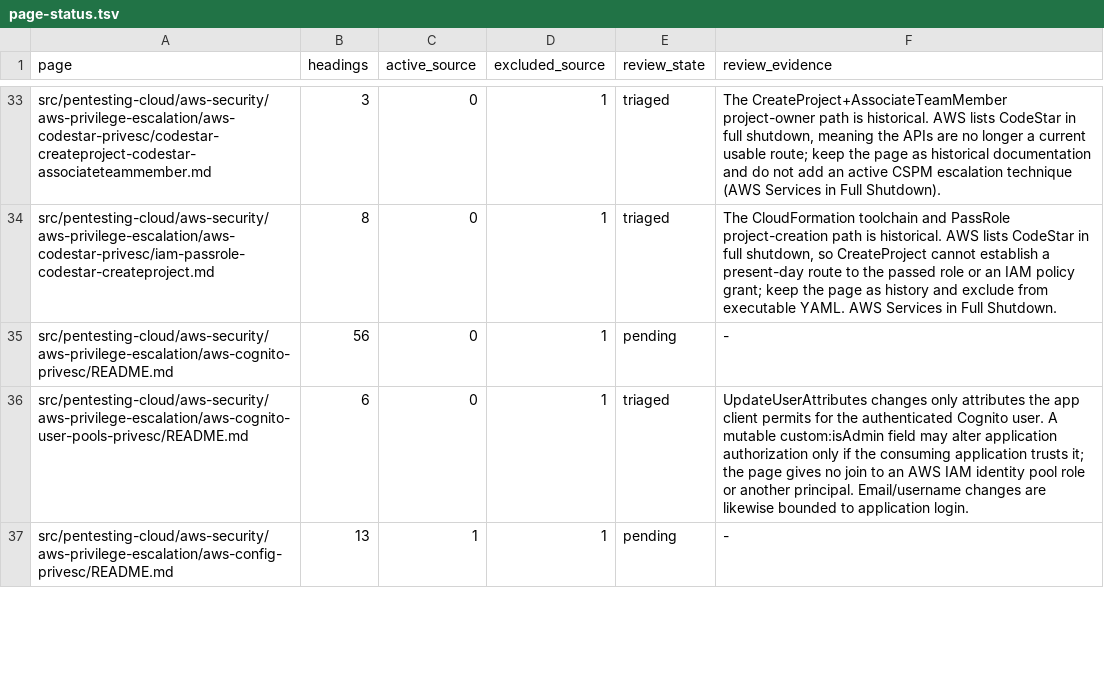
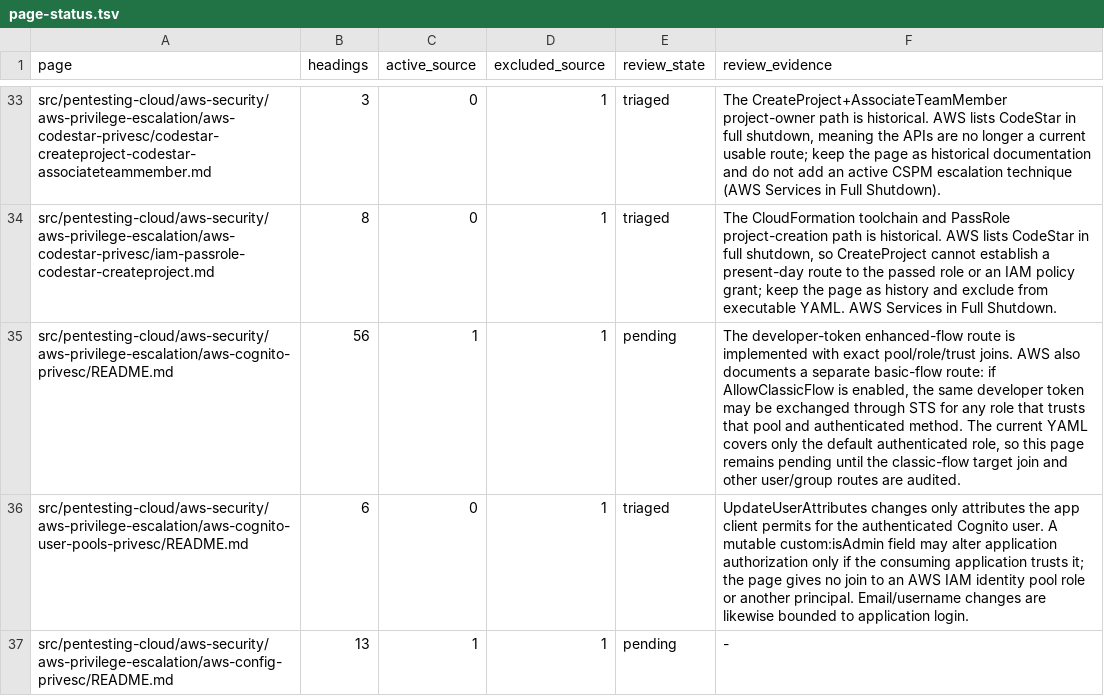
Before and after one commit to peass-ng/Blue-CloudPEASS, a TSV file: work_aws_privesc_review/page-status.tsv, drawn as a sheet; only a part is shown, gaps mark what is left out.

```diff
--- a/work_aws_privesc_review/page-status.tsv
+++ b/work_aws_privesc_review/page-status.tsv
@@ -34,3 +34,3 @@ src/pentesting-cloud/aws-security/aws-privilege-escalation/aws-codestar-privesc/
 src/pentesting-cloud/aws-security/aws-privilege-escalation/aws-codestar-privesc/iam-passrole-codestar-createproject.md	8	0	1	triaged	The CloudFormation toolchain and PassRole project-creation path is historical. AWS lists CodeStar in full shutdown, so CreateProject cannot establish a present-day route to the passed role or an IAM policy grant; keep the page as history and exclude from executable YAML. AWS Services in Full Shutdown.
-src/pentesting-cloud/aws-security/aws-privilege-escalation/aws-cognito-privesc/README.md	56	0	1	pending	-
+src/pentesting-cloud/aws-security/aws-privilege-escalation/aws-cognito-privesc/README.md	56	1	1	pending	The developer-token enhanced-flow route is implemented with exact pool/role/trust joins. AWS also documents a separate basic-flow route: if AllowClassicFlow is enabled, the same developer token may be exchanged through STS for any role that trusts that pool and authenticated method. The current YAML covers only the default authenticated role, so this page remains pending until the classic-flow target join and other user/group routes are audited.
 src/pentesting-cloud/aws-security/aws-privilege-escalation/aws-cognito-user-pools-privesc/README.md	6	0	1	triaged	UpdateUserAttributes changes only attributes the app client permits for the authenticated Cognito user. A mutable custom:isAdmin field may alter application authorization only if the consuming application trusts it; the page gives no join to an AWS IAM identity pool role or another principal. Email/username changes are likewise bounded to application login.
```
Also changed, not shown: work_aws_privesc_review/retired-technique-status.tsv.
